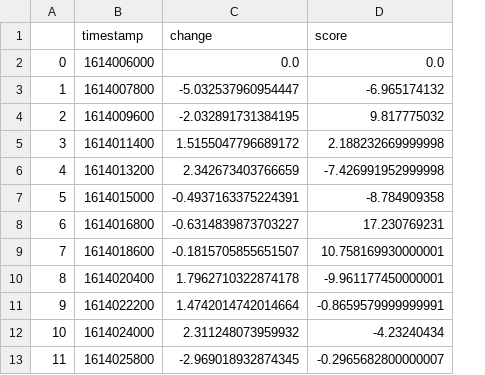
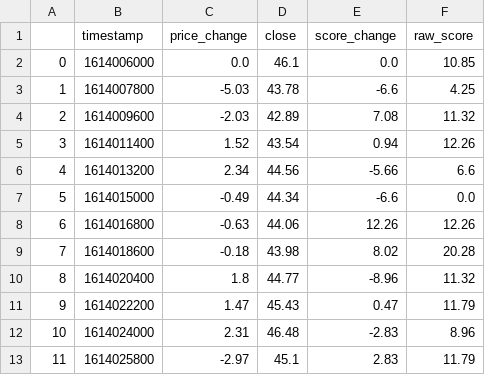
Before and after one commit to ksmrdero/stonk-visualizer, a CSV file: data/new/GME_wallstreetbets.csv, drawn as a sheet; only a part is shown; removed rows and columns are numbered as before the commit, all else as after; the diff names each change by its address in the sheet, - before the commit and + after, or states it on an @@ line.

```diff
--- a/data/new/GME_wallstreetbets.csv
+++ b/data/new/GME_wallstreetbets.csv
-column C (change), rows 2-13: 0.0 | -5.032537960954447 | -2.032891731384195 | 1.5155047796689172 | 2.342673403766659 | -0.4937163375224391 | -0.6314839873703227 | -0.1815705855651507 | 1.7962710322874178 | 1.4742014742014664 | 2.311248073959932 | -2.969018932874345
-column D (score), rows 2-13: 0.0 | -6.965174132 | 9.817775032 | 2.188232669999998 | -7.426991952999998 | -8.784909358 | 17.230769231 | 10.758169930000001 | -9.961177450000001 | -0.8659579999999991 | -4.23240434 | -0.2965682800000007
+column C (price_change), rows 2-13: 0.0 | -5.03 | -2.03 | 1.52 | 2.34 | -0.49 | -0.63 | -0.18 | 1.8 | 1.47 | 2.31 | -2.97
+column D (close), rows 2-13: 46.1 | 43.78 | 42.89 | 43.54 | 44.56 | 44.34 | 44.06 | 43.98 | 44.77 | 45.43 | 46.48 | 45.1
+column E (score_change), rows 2-13: 0.0 | -6.6 | 7.08 | 0.94 | -5.66 | -6.6 | 12.26 | 8.02 | -8.96 | 0.47 | -2.83 | 2.83
+column F (raw_score), rows 2-13: 10.85 | 4.25 | 11.32 | 12.26 | 6.6 | 0.0 | 12.26 | 20.28 | 11.32 | 11.79 | 8.96 | 11.79
```
Also changed, not shown: data/new/AAPL_wallstreetbets.csv, data/new/GME_stocks.csv, 19 other files.
